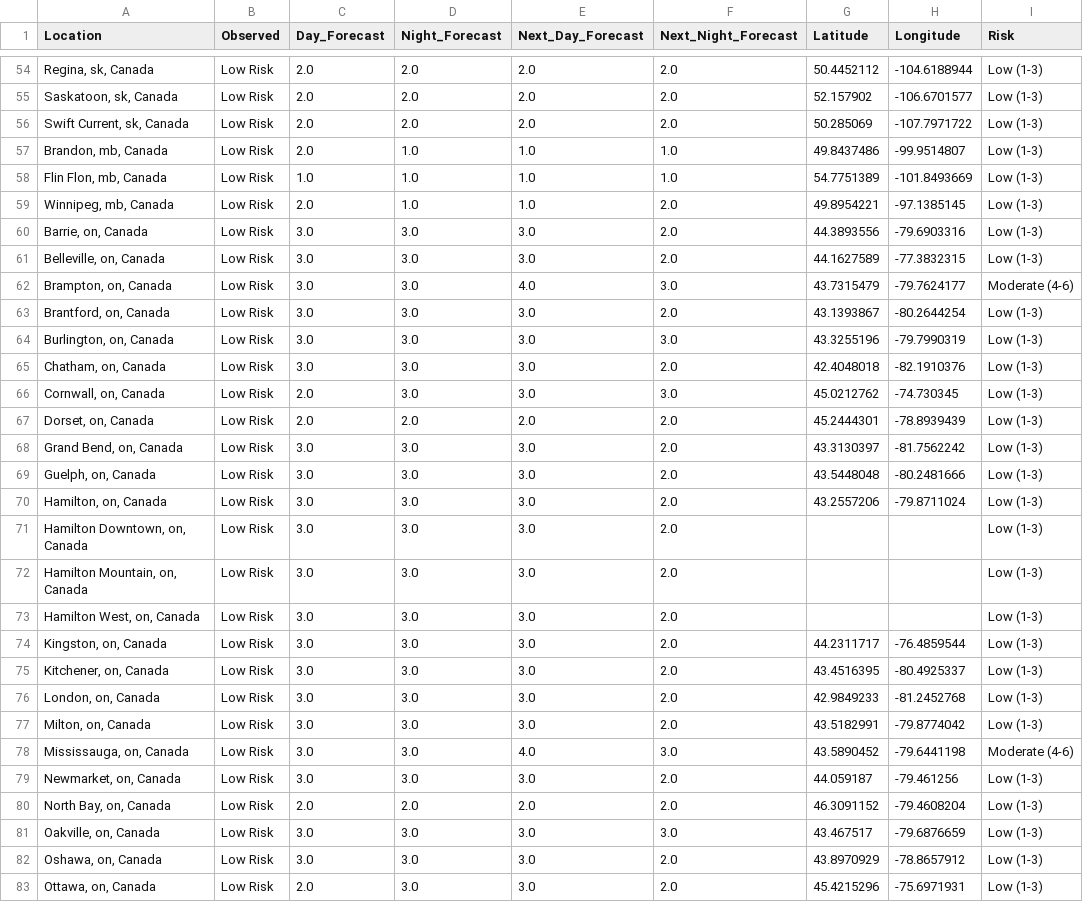
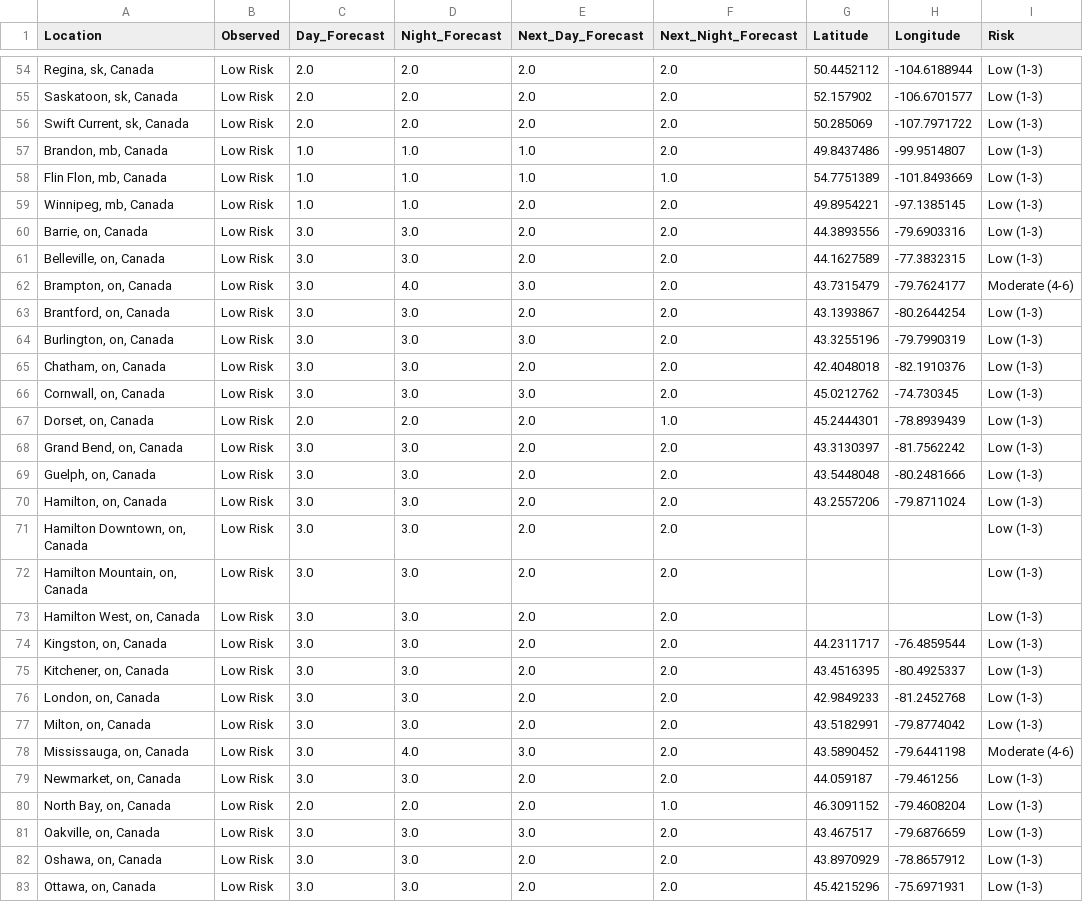
Before and after one commit to jagius/cda-air-quality-compiler, a CSV file: docs/compiled_air_quality_forecast.csv, drawn as a sheet; only a part is shown, gaps mark what is left out; the diff covers the shown part only; the diff names each change by its address in the sheet, - before the commit and + after, or states it on an @@ line.

```diff
--- a/docs/compiled_air_quality_forecast.csv
+++ b/docs/compiled_air_quality_forecast.csv
-C57 (Day_Forecast): 2.0
+C57 (Day_Forecast): 1.0
-F57 (Next_Night_Forecast): 1.0
+F57 (Next_Night_Forecast): 2.0
-C59 (Day_Forecast): 2.0
+C59 (Day_Forecast): 1.0
-E59 (Next_Day_Forecast): 1.0
+E59 (Next_Day_Forecast): 2.0
-E60:E61 (Next_Day_Forecast): 3.0
+E60:E61 (Next_Day_Forecast): 2.0
-D62 (Night_Forecast): 3.0
+D62 (Night_Forecast): 4.0
-E62 (Next_Day_Forecast): 4.0
+E62 (Next_Day_Forecast): 3.0
-F62 (Next_Night_Forecast): 3.0
+F62 (Next_Night_Forecast): 2.0
-E63 (Next_Day_Forecast): 3.0
+E63 (Next_Day_Forecast): 2.0
-F64 (Next_Night_Forecast): 3.0
+F64 (Next_Night_Forecast): 2.0
-E65 (Next_Day_Forecast): 3.0
+E65 (Next_Day_Forecast): 2.0
-C66 (Day_Forecast): 2.0
+C66 (Day_Forecast): 3.0
-F66 (Next_Night_Forecast): 3.0
+F66 (Next_Night_Forecast): 2.0
-F67 (Next_Night_Forecast): 2.0
+F67 (Next_Night_Forecast): 1.0
-E68:E77 (Next_Day_Forecast): 3.0
+E68:E77 (Next_Day_Forecast): 2.0
-D78 (Night_Forecast): 3.0
+D78 (Night_Forecast): 4.0
-E78 (Next_Day_Forecast): 4.0
+E78 (Next_Day_Forecast): 3.0
-F78 (Next_Night_Forecast): 3.0
+F78 (Next_Night_Forecast): 2.0
-E79 (Next_Day_Forecast): 3.0
+E79 (Next_Day_Forecast): 2.0
-F80 (Next_Night_Forecast): 2.0
+F80 (Next_Night_Forecast): 1.0
-F81 (Next_Night_Forecast): 3.0
+F81 (Next_Night_Forecast): 2.0
-E82:E83 (Next_Day_Forecast): 3.0
+E82:E83 (Next_Day_Forecast): 2.0
-C83 (Day_Forecast): 2.0
+C83 (Day_Forecast): 3.0
```
Also changed, not shown: 145 edited cells elsewhere in this file, docs/active_fires.csv, docs/active_fires_bc.csv, 7 other files.
